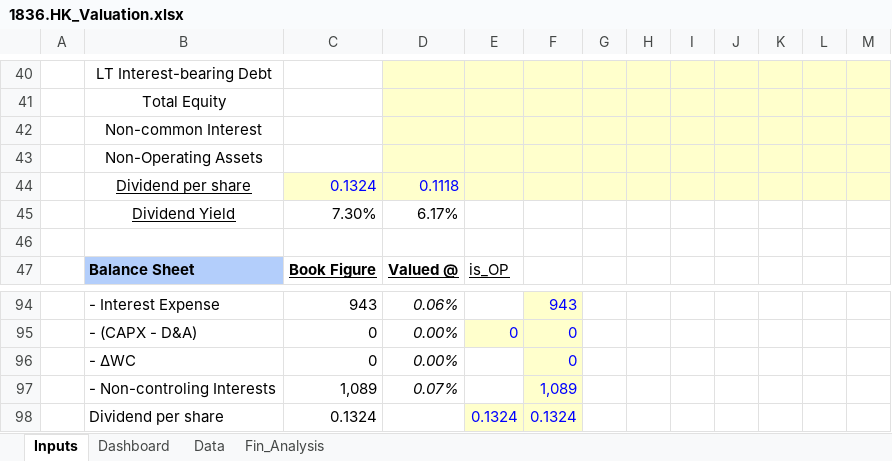
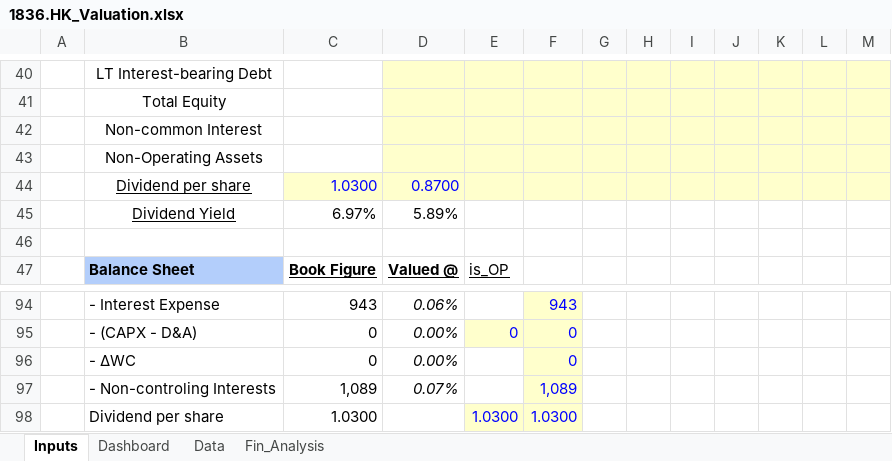
Before and after one commit to JerryChenz/Invest_Proc_Alpha, an Excel workbook: financial_models/opportunities/1836.HK_Valuation.xlsx, sheet Inputs, drawn as a sheet; only a part is shown, gaps mark what is left out; values as stored, in another font and other column widths than the file's, no borders; conditional formats not drawn; removed rows and columns are numbered as before the commit, all else as after; the diff names each change by its address in the sheet, - before the commit and + after, or states it on an @@ line.

```diff
--- a/financial_models/opportunities/1836.HK_Valuation.xlsx (sheet Inputs)
+++ b/financial_models/opportunities/1836.HK_Valuation.xlsx (sheet Inputs)
-row 44:  | Dividend per share | 0.1324 | 0.1118
-row 45:  | Dividend Yield | 7.30% | 6.17%
+row 44:  | Dividend per share | 1.0300 | 0.8700
+row 45:  | Dividend Yield | 6.97% | 5.89%
-row 98:  | Dividend per share | 0.1324 |  | 0.1324 | 0.1324
+row 98:  | Dividend per share | 1.0300 |  | 1.0300 | 1.0300
```
Also changed, not shown: sheet Fin_Analysis, sheet Dashboard, charts or pictures, financial_models/opportunities/0016.HK_Valuation.xlsx, financial_models/opportunities/0179.HK_Valuation.xlsx, 41 other files.
